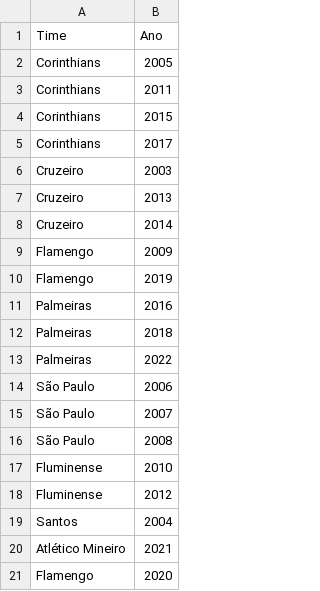
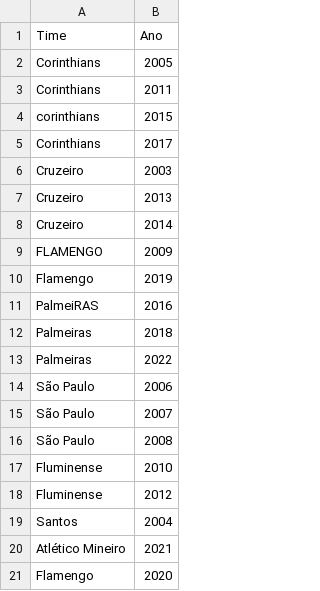
Before and after one commit to danielrossi-gt/Python, a CSV file: Campeoes/campeoes.csv, drawn as a sheet; the diff names each change by its address in the sheet, - before the commit and + after, or states it on an @@ line.

```diff
--- a/Campeoes/campeoes.csv
+++ b/Campeoes/campeoes.csv
-A4 (Time): Corinthians
+A4 (Time): corinthians
-A9 (Time): Flamengo
+A9 (Time): FLAMENGO
-A11 (Time): Palmeiras
+A11 (Time): PalmeiRAS
```
Also changed, not shown: 1 other file.
